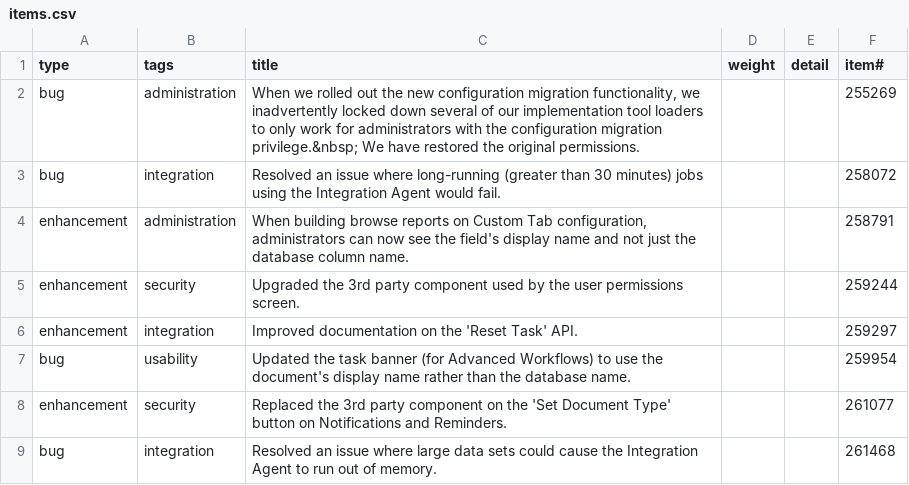
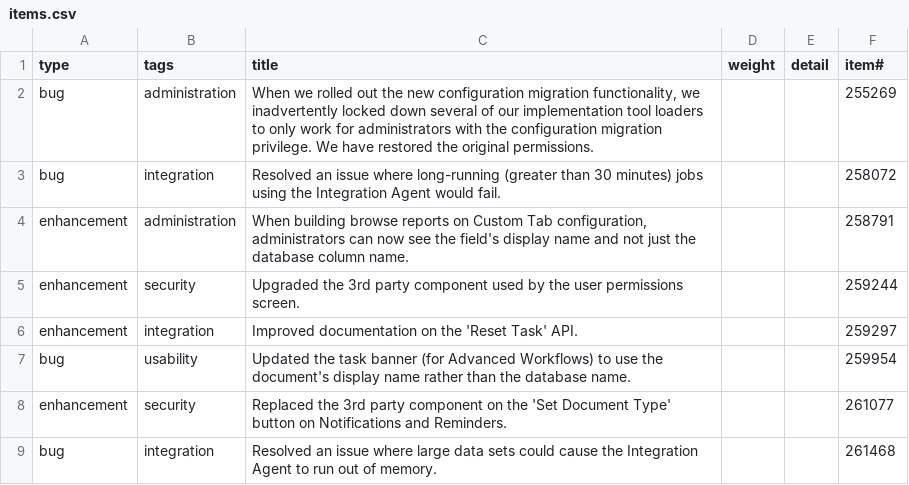
Before and after one commit to aucerna/execute-release-notes, a CSV file: source/21.1.259/items.csv, drawn as a sheet.

Commit message:
typo

```diff
--- a/source/21.1.259/items.csv
+++ b/source/21.1.259/items.csv
@@ -1,3 +1,3 @@
 type,tags,title,weight,detail,item#
-bug,administration,"When we rolled out the new configuration migration functionality, we inadvertently locked down several of our implementation tool loaders to only work for administrators with the configuration migration privilege.&nbsp; We have restored the original permissions. ",,,255269
+bug,administration,"When we rolled out the new configuration migration functionality, we inadvertently locked down several of our implementation tool loaders to only work for administrators with the configuration migration privilege. We have restored the original permissions. ",,,255269
 bug,integration,Resolved an issue where long-running (greater than 30 minutes) jobs using the Integration Agent would fail. ,,,258072
```
